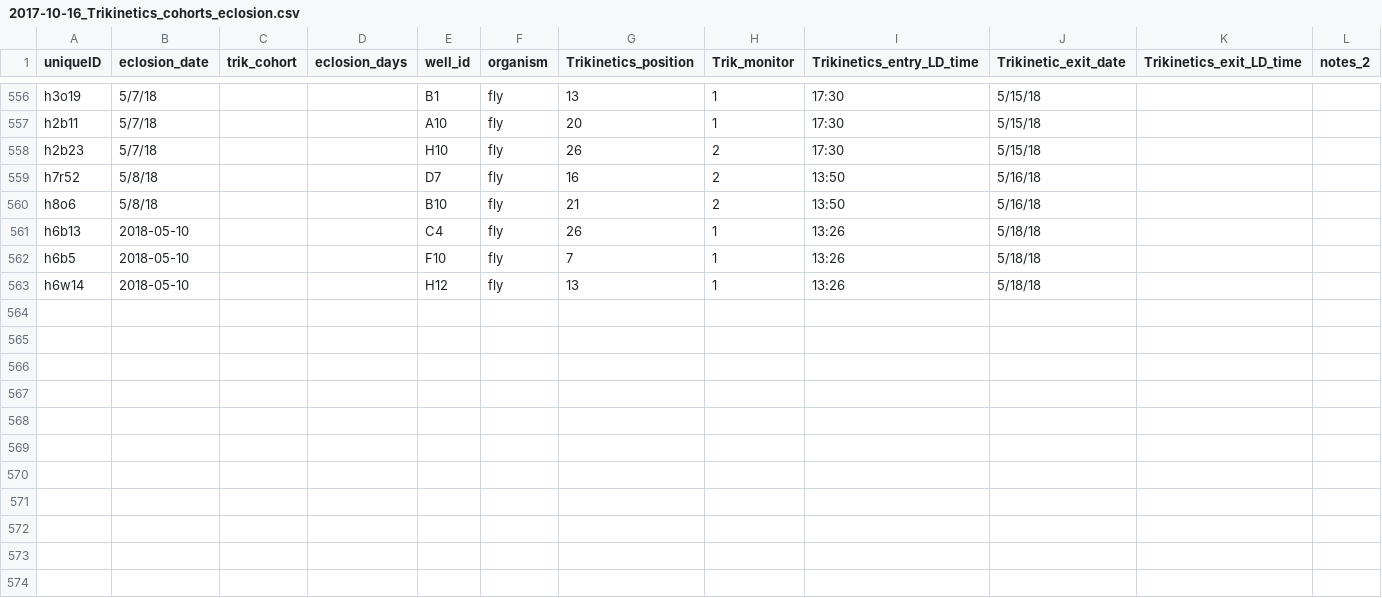
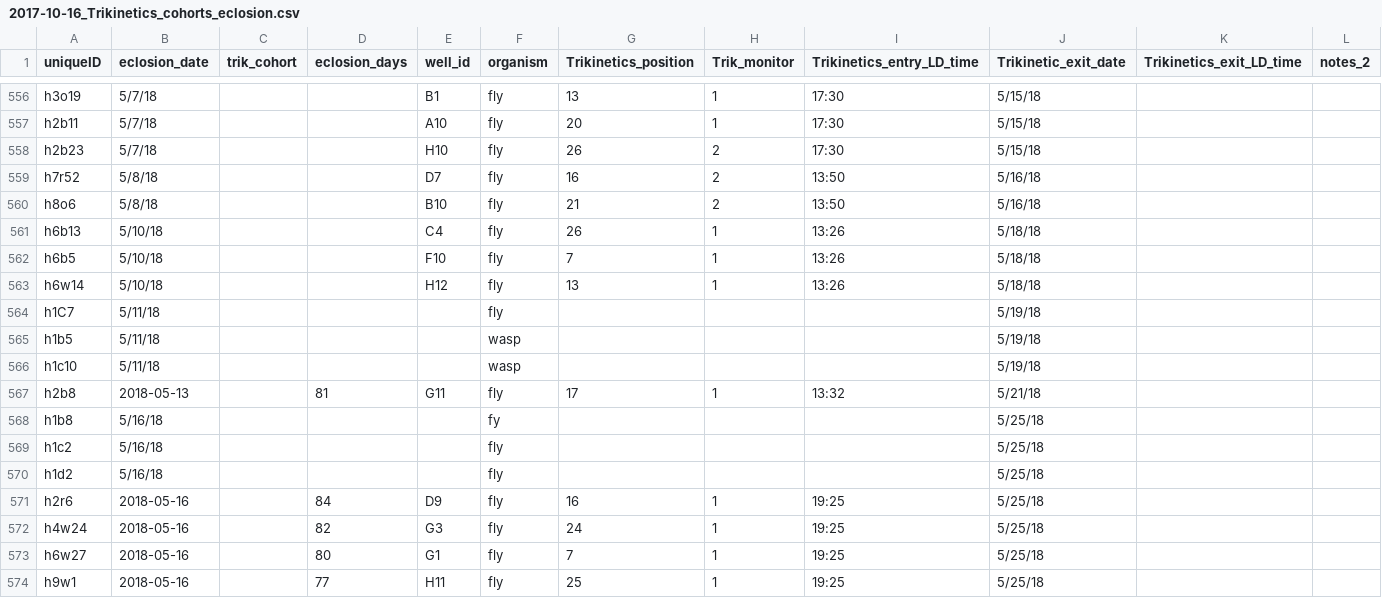
Before and after one commit to adnguyen/Circadian_rhythm_runs_seasonal_timing, a CSV file: Data/2017-10-16_Trikinetics_cohorts_eclosion.csv, drawn as a sheet; only a part is shown, gaps mark what is left out; rows hold the shown columns only; the diff names each change by its address in the sheet, - before the commit and + after, or states it on an @@ line.

Commit message:
updated free run

```diff
--- a/Data/2017-10-16_Trikinetics_cohorts_eclosion.csv
+++ b/Data/2017-10-16_Trikinetics_cohorts_eclosion.csv
-B561:B563 (eclosion_date): 2018-05-10
+B561:B563 (eclosion_date): 5/10/18
+row 564: h1C7 | 5/11/18 |  |  |  | fly |  |  |  | 5/19/18
+row 565: h1b5 | 5/11/18 |  |  |  | wasp |  |  |  | 5/19/18
+row 566: h1c10 | 5/11/18 |  |  |  | wasp |  |  |  | 5/19/18
+row 567: h2b8 | 2018-05-13 |  | 81 | G11 | fly | 17 | 1 | 13:32 | 5/21/18
+row 568: h1b8 | 5/16/18 |  |  |  | fy |  |  |  | 5/25/18
+row 569: h1c2 | 5/16/18 |  |  |  | fly |  |  |  | 5/25/18
+row 570: h1d2 | 5/16/18 |  |  |  | fly |  |  |  | 5/25/18
+row 571: h2r6 | 2018-05-16 |  | 84 | D9 | fly | 16 | 1 | 19:25 | 5/25/18
+row 572: h4w24 | 2018-05-16 |  | 82 | G3 | fly | 24 | 1 | 19:25 | 5/25/18
+row 573: h6w27 | 2018-05-16 |  | 80 | G1 | fly | 7 | 1 | 19:25 | 5/25/18
+row 574: h9w1 | 2018-05-16 |  | 77 | H11 | fly | 25 | 1 | 19:25 | 5/25/18
```
